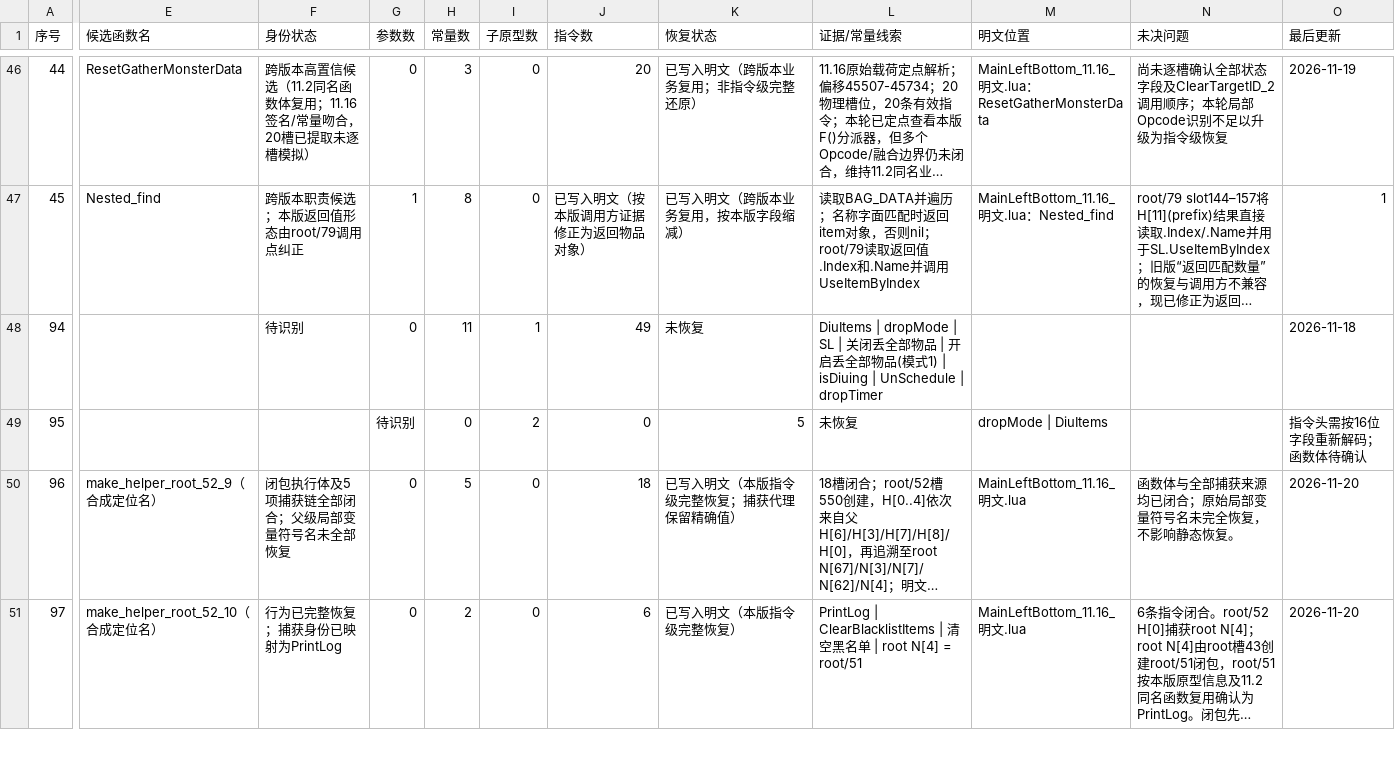
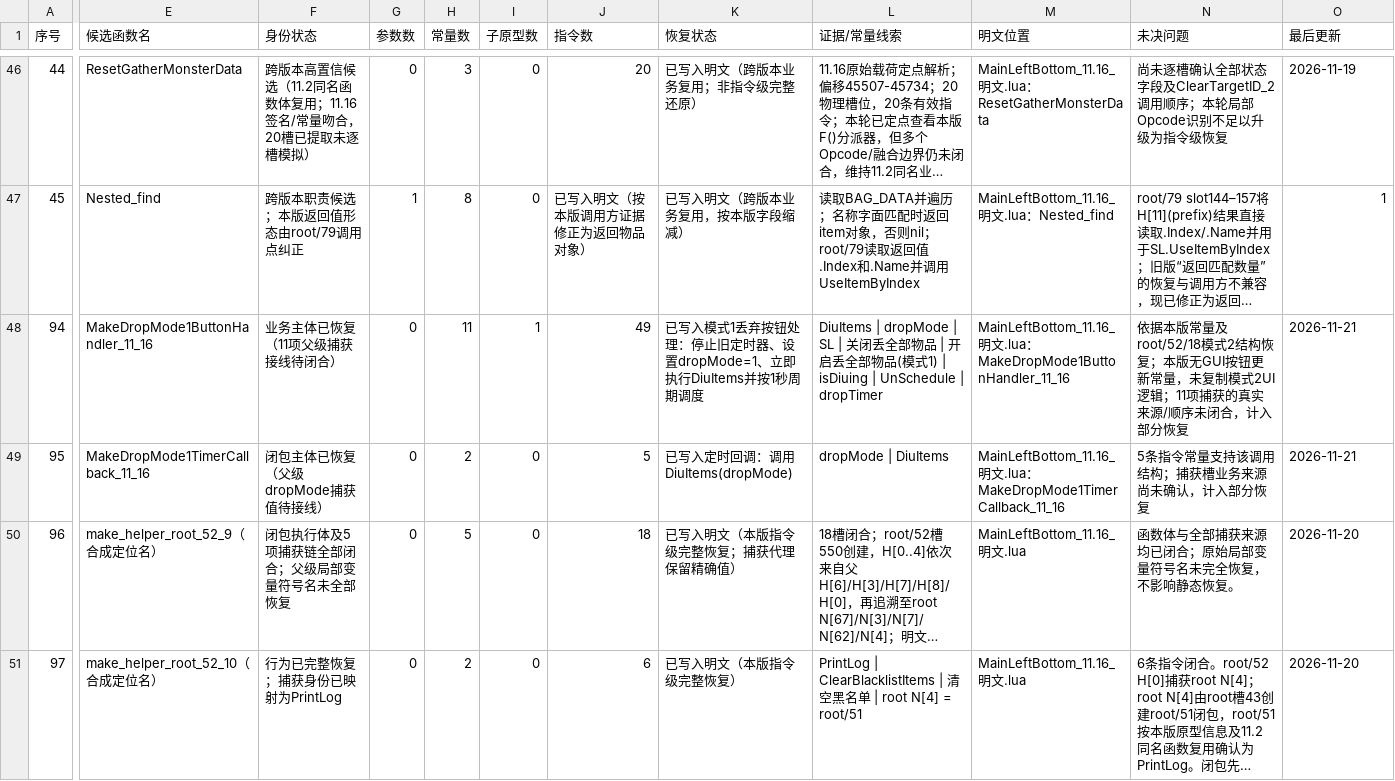
Before and after one commit to panchengdong88888/wjjm, a CSV file: 11.16/函数状态.csv, drawn as a sheet; only a part is shown, gaps mark what is left out; long unchanged cells end in …; the diff covers the shown part only; the diff names each change by its address in the sheet, - before the commit and + after, or states it on an @@ line.

Commit message:
docs(11.16): mark mode1 drop handlers partial

```diff
--- a/11.16/函数状态.csv
+++ b/11.16/函数状态.csv
-E48 (候选函数名): (empty)
+E48 (候选函数名): MakeDropMode1ButtonHandler_11_16
-F48 (身份状态): 待识别
+F48 (身份状态): 业务主体已恢复（11项父级捕获接线待闭合）
-K48 (恢复状态): 未恢复
+K48 (恢复状态): 已写入模式1丢弃按钮处理：停止旧定时器、设置dropMode=1、立即执行DiuItems并按1秒周期调度
-M48 (明文位置): (empty)
+M48 (明文位置): MainLeftBottom_11.16_明文.lua：MakeDropMode1ButtonHandler_11_16
-N48 (未决问题): (empty)
+N48 (未决问题): 依据本版常量及root/52/18模式2结构恢复；本版无GUI按钮更新常量，未复制模式2UI逻辑；11项捕获的真实来源/顺序未闭合，计入部分恢复
-O48 (最后更新): 2026-11-18
+O48 (最后更新): 2026-11-21
-E49 (候选函数名): (empty)
+E49 (候选函数名): MakeDropMode1TimerCallback_11_16
-F49 (身份状态): (empty)
+F49 (身份状态): 闭包主体已恢复（父级dropMode捕获值待接线）
-G49 (参数数): 待识别
+G49 (参数数): 0
-H49 (常量数): 0
+H49 (常量数): 2
-I49 (子原型数): 2
+I49 (子原型数): 0
-J49 (指令数): 0
+J49 (指令数): 5
-K49 (恢复状态): 5
+K49 (恢复状态): 已写入定时回调：调用DiuItems(dropMode)
-L49 (证据/常量线索): 未恢复
+L49 (证据/常量线索): dropMode | DiuItems
-M49 (明文位置): dropMode | DiuItems
+M49 (明文位置): MainLeftBottom_11.16_明文.lua：MakeDropMode1TimerCallback_11_16
-N49 (未决问题): (empty)
+N49 (未决问题): 5条指令常量支持该调用结构；捕获槽业务来源尚未确认，计入部分恢复
-O49 (最后更新): 指令头需按16位字段重新解码；函数体待确认
+O49 (最后更新): 2026-11-21
```
Also changed, not shown: 1 edited cell elsewhere in this file.
